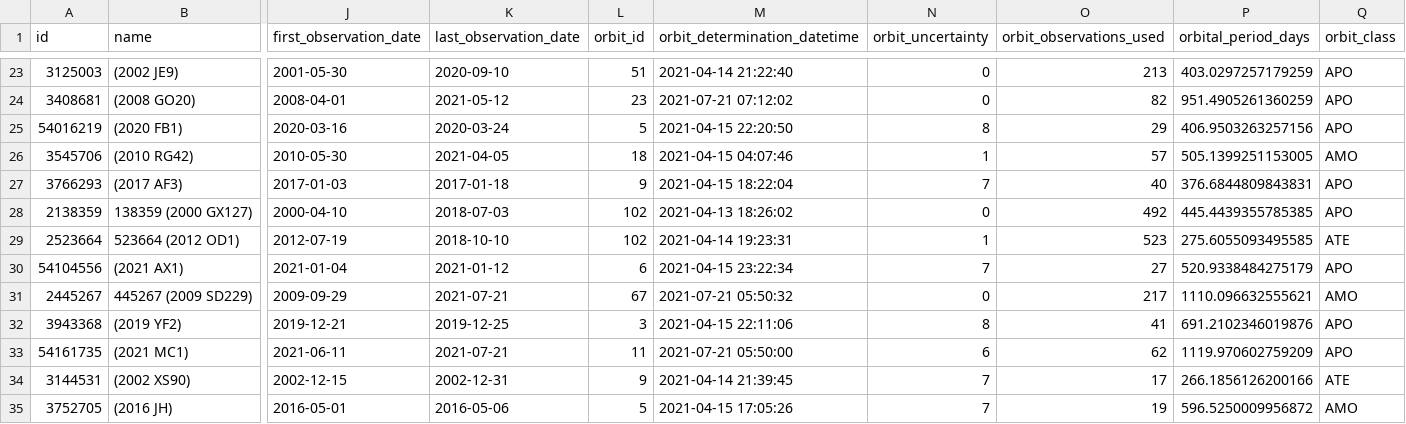
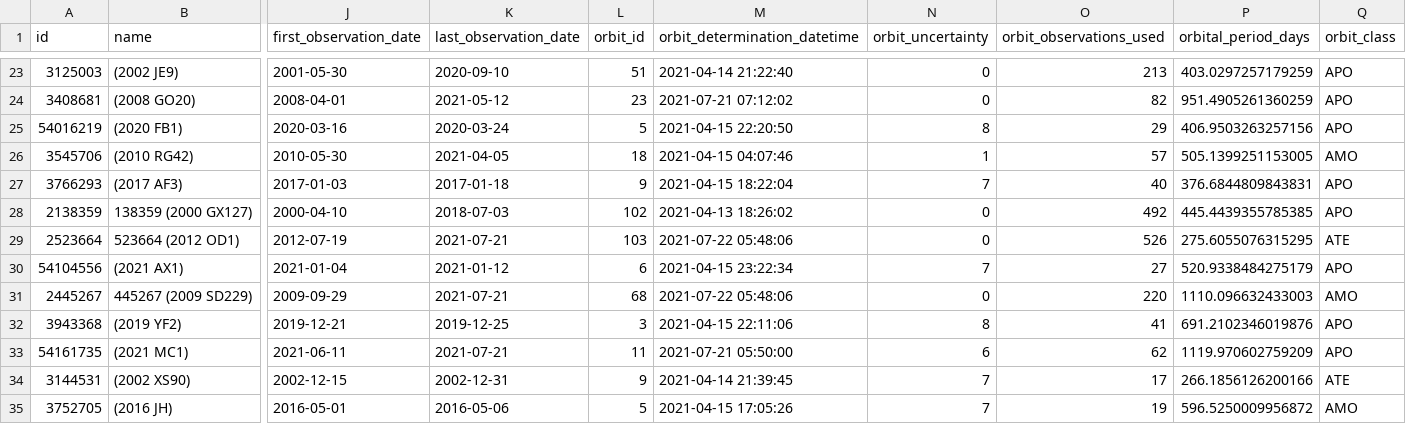
Before and after one commit to nsgrantham/nasa-asteroids, a CSV file: nasa-asteroids-postprocessed.csv, drawn as a sheet; only a part is shown, gaps mark what is left out; the diff names each change by its address in the sheet, - before the commit and + after, or states it on an @@ line.

Commit message:
Flat: latest data (2021-07-23T14:08:15.398Z) {   "date": "2021-07-23T14:08:15.398Z",   "files": [     {       "name": "nasa-asteroids-postprocessed.csv",       "deltaBytes": 0,       "source": "https://api.nasa.gov/neo/rest/v1/feed?api_key=DEMO_KEY&detailed=true"     }   ] }

```diff
--- a/nasa-asteroids-postprocessed.csv
+++ b/nasa-asteroids-postprocessed.csv
-K29 (last_observation_date): 2018-10-10
+K29 (last_observation_date): 2021-07-21
-L29 (orbit_id): 102
+L29 (orbit_id): 103
-M29 (orbit_determination_datetime): 2021-04-14 19:23:31
+M29 (orbit_determination_datetime): 2021-07-22 05:48:06
-N29 (orbit_uncertainty): 1
+N29 (orbit_uncertainty): 0
-O29 (orbit_observations_used): 523
+O29 (orbit_observations_used): 526
-P29 (orbital_period_days): 275.6055093495585
+P29 (orbital_period_days): 275.6055076315295
-L31 (orbit_id): 67
+L31 (orbit_id): 68
-M31 (orbit_determination_datetime): 2021-07-21 05:50:32
+M31 (orbit_determination_datetime): 2021-07-22 05:48:06
-O31 (orbit_observations_used): 217
+O31 (orbit_observations_used): 220
-P31 (orbital_period_days): 1110.096632555621
+P31 (orbital_period_days): 1110.096632433003
```
